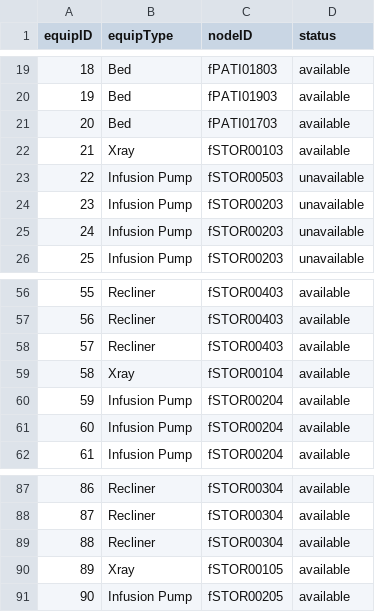
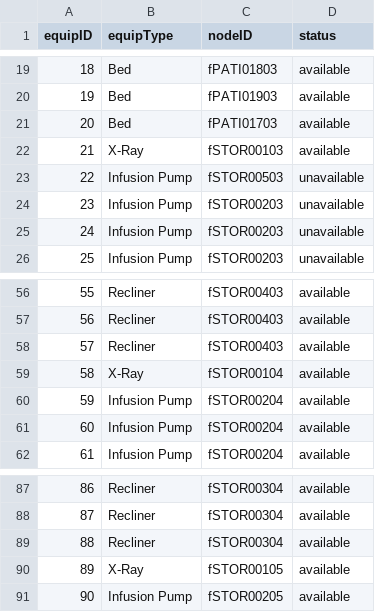
Before and after one commit to CS3733-D22-Team-F/ferocious-furrets, a CSV file: ProtoypeF/src/main/resources/edu/wpi/cs3733/D22/teamF/csv/equipment.csv, drawn as a sheet; only a part is shown, gaps mark what is left out.

Commit message:
Alert and handling of equipment request when no available equipment

```diff
--- a/ProtoypeF/src/main/resources/edu/wpi/cs3733/D22/teamF/csv/equipment.csv
+++ b/ProtoypeF/src/main/resources/edu/wpi/cs3733/D22/teamF/csv/equipment.csv
@@ -21,3 +21,3 @@ equipID,equipType,nodeID,status
 20,Bed,fPATI01703,available
-21,Xray,fSTOR00103,available
+21,X-Ray,fSTOR00103,available
 22,Infusion Pump,fSTOR00503,unavailable
@@ -58,3 +58,3 @@ equipID,equipType,nodeID,status
 57,Recliner,fSTOR00403,available
-58,Xray,fSTOR00104,available
+58,X-Ray,fSTOR00104,available
 59,Infusion Pump,fSTOR00204,available
@@ -89,3 +89,3 @@ equipID,equipType,nodeID,status
 88,Recliner,fSTOR00304,available
-89,Xray,fSTOR00105,available
+89,X-Ray,fSTOR00105,available
 90,Infusion Pump,fSTOR00205,available
```
Also changed, not shown: 2 other files.
